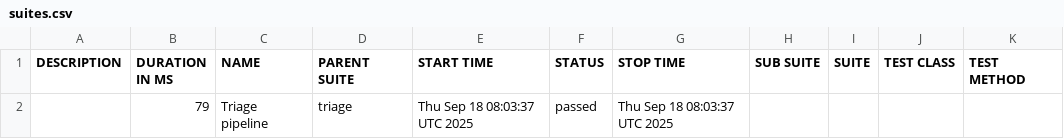
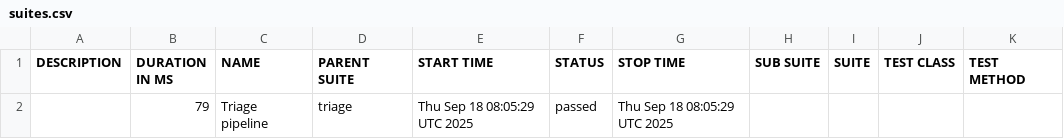
Before and after one commit to darshankeerthi23/testautothon, a CSV file: data/suites.csv, drawn as a sheet.

```diff
--- a/data/suites.csv
+++ b/data/suites.csv
@@ -1,2 +1,2 @@
 "DESCRIPTION","DURATION IN MS","NAME","PARENT SUITE","START TIME","STATUS","STOP TIME","SUB SUITE","SUITE","TEST CLASS","TEST METHOD"
-"","79","Triage pipeline","triage","Thu Sep 18 08:03:37 UTC 2025","passed","Thu Sep 18 08:03:37 UTC 2025","","","",""
+"","79","Triage pipeline","triage","Thu Sep 18 08:05:29 UTC 2025","passed","Thu Sep 18 08:05:29 UTC 2025","","","",""
```
Also changed, not shown: 33 other files.
